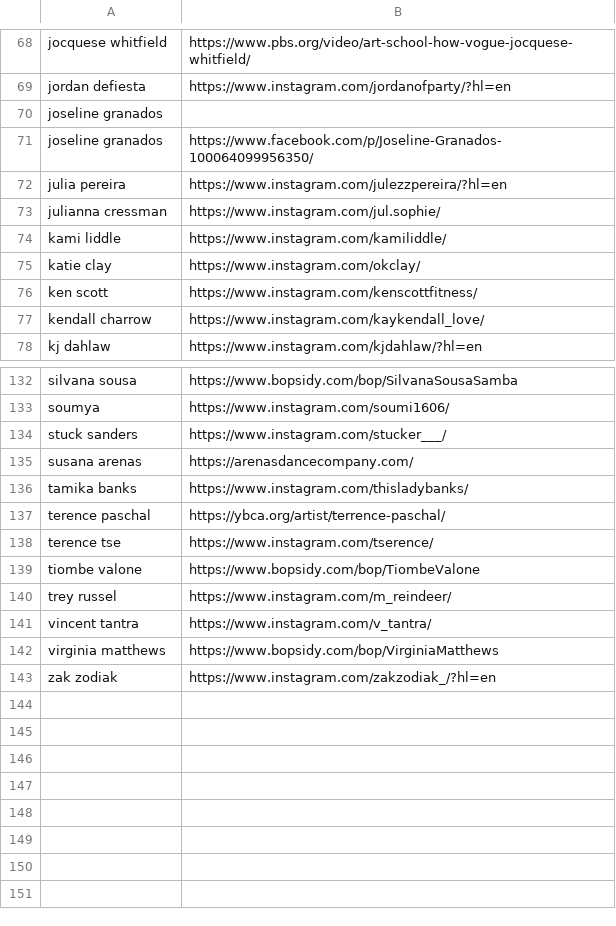
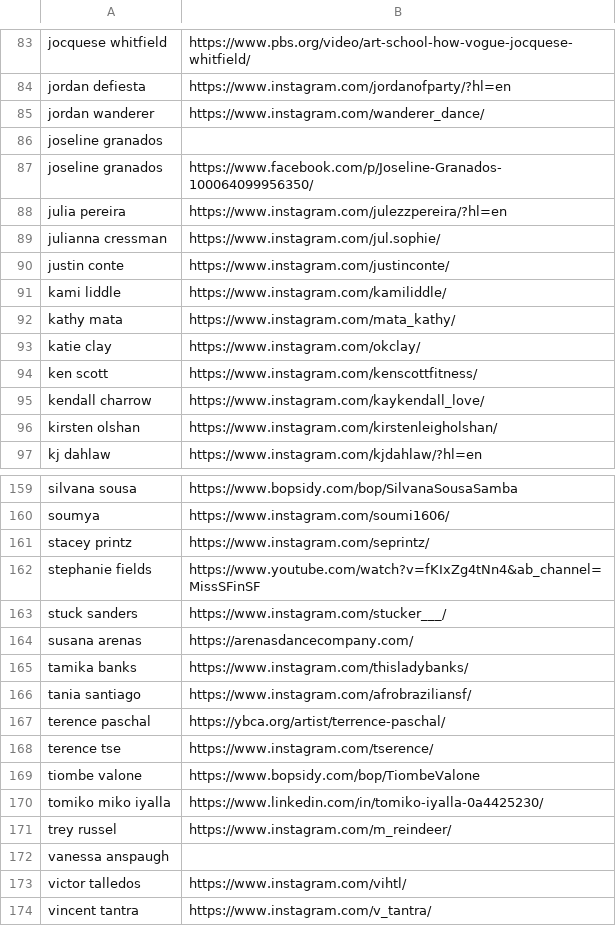
Before and after one commit to austindoeswork/sfbay.dance, a CSV file: scrape/ig.csv, drawn as a sheet; only a part is shown, gaps mark what is left out; the shorter side is filled out with more unchanged rows; the diff covers the shown part only.

Commit message:
Added Lines dance studio

```diff
--- a/scrape/ig.csv
+++ b/scrape/ig.csv
@@ -69,2 +84,3 @@ jocquese whitfield, https://www.pbs.org/video/art-school-how-vogue-jocquese-whit
 jordan defiesta, https://www.instagram.com/jordanofparty/?hl=en
+jordan wanderer, https://www.instagram.com/wanderer_dance/
 joseline granados,
@@ -73,3 +89,5 @@ julia pereira, https://www.instagram.com/julezzpereira/?hl=en
 julianna cressman, https://www.instagram.com/jul.sophie/
+justin conte, https://www.instagram.com/justinconte/
 kami liddle, https://www.instagram.com/kamiliddle/
+kathy mata, https://www.instagram.com/mata_kathy/
 katie clay, https://www.instagram.com/okclay/
@@ -77,2 +95,3 @@ ken scott, https://www.instagram.com/kenscottfitness/
 kendall charrow, https://www.instagram.com/kaykendall_love/
+kirsten olshan, https://www.instagram.com/kirstenleigholshan/
 kj dahlaw, https://www.instagram.com/kjdahlaw/?hl=en
@@ -133,2 +160,4 @@ silvana sousa, https://www.bopsidy.com/bop/SilvanaSousaSamba
 soumya, https://www.instagram.com/soumi1606/
+stacey printz, https://www.instagram.com/seprintz/
+stephanie fields, https://www.youtube.com/watch?v=fKIxZg4tNn4&ab_channel=MissSFinSF
 stuck sanders, https://www.instagram.com/stucker___/
@@ -136,2 +165,3 @@ susana arenas, https://arenasdancecompany.com/
 tamika banks, https://www.instagram.com/thisladybanks/
+tania santiago, https://www.instagram.com/afrobraziliansf/
 terence paschal, https://ybca.org/artist/terrence-paschal/
@@ -139,3 +169,6 @@ terence tse, https://www.instagram.com/tserence/
 tiombe valone, https://www.bopsidy.com/bop/TiombeValone
+tomiko miko iyalla, https://www.linkedin.com/in/tomiko-iyalla-0a4425230/
 trey russel, https://www.instagram.com/m_reindeer/
+vanessa anspaugh,
+victor talledos, https://www.instagram.com/vihtl/
 vincent tantra, https://www.instagram.com/v_tantra/
```
Also changed, not shown: 23 added rows elsewhere in this file, 3 other files.
